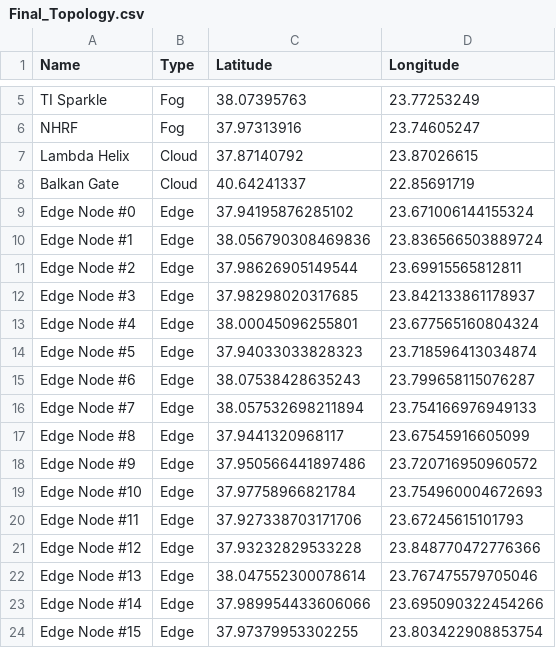
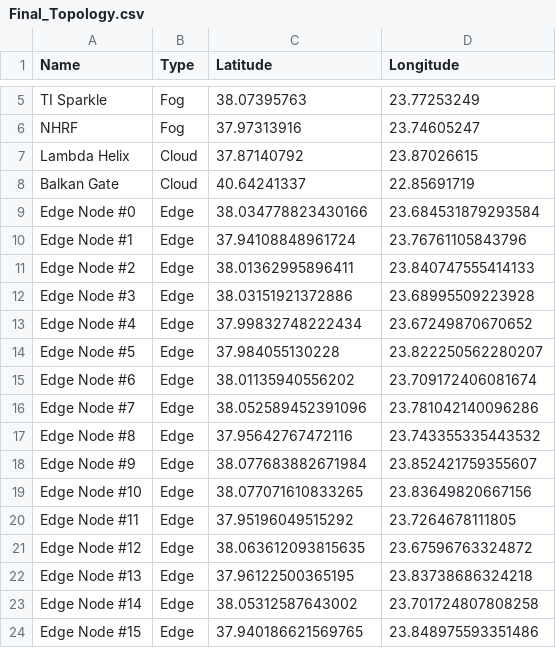
Before and after one commit to kokkinakis115/Stochastic_Placement, a CSV file: parameters/Final_Topology.csv, drawn as a sheet; only a part is shown, gaps mark what is left out; the diff covers the shown part only.

```diff
--- a/parameters/Final_Topology.csv
+++ b/parameters/Final_Topology.csv
@@ -8,17 +8,17 @@ Lambda Helix,Cloud,37.87140792,23.87026615
 Balkan Gate,Cloud,40.64241337,22.85691719
-Edge Node #0,Edge,37.94195876285102,23.671006144155324
-Edge Node #1,Edge,38.056790308469836,23.836566503889724
-Edge Node #2,Edge,37.98626905149544,23.69915565812811
-Edge Node #3,Edge,37.98298020317685,23.842133861178937
-Edge Node #4,Edge,38.00045096255801,23.677565160804324
-Edge Node #5,Edge,37.94033033828323,23.718596413034874
-Edge Node #6,Edge,38.07538428635243,23.799658115076287
-Edge Node #7,Edge,38.057532698211894,23.754166976949133
-Edge Node #8,Edge,37.9441320968117,23.67545916605099
-Edge Node #9,Edge,37.950566441897486,23.720716950960572
-Edge Node #10,Edge,37.97758966821784,23.754960004672693
-Edge Node #11,Edge,37.927338703171706,23.67245615101793
-Edge Node #12,Edge,37.93232829533228,23.848770472776366
-Edge Node #13,Edge,38.047552300078614,23.767475579705046
-Edge Node #14,Edge,37.989954433606066,23.695090322454266
-Edge Node #15,Edge,37.97379953302255,23.803422908853754
+Edge Node #0,Edge,38.034778823430166,23.684531879293584
+Edge Node #1,Edge,37.94108848961724,23.76761105843796
+Edge Node #2,Edge,38.01362995896411,23.840747555414133
+Edge Node #3,Edge,38.03151921372886,23.68995509223928
+Edge Node #4,Edge,37.99832748222434,23.67249870670652
+Edge Node #5,Edge,37.984055130228,23.822250562280207
+Edge Node #6,Edge,38.01135940556202,23.709172406081674
+Edge Node #7,Edge,38.052589452391096,23.781042140096286
+Edge Node #8,Edge,37.95642767472116,23.743355335443532
+Edge Node #9,Edge,38.077683882671984,23.852421759355607
+Edge Node #10,Edge,38.077071610833265,23.83649820667156
+Edge Node #11,Edge,37.95196049515292,23.7264678111805
+Edge Node #12,Edge,38.063612093815635,23.67596763324872
+Edge Node #13,Edge,37.96122500365195,23.83738686324218
+Edge Node #14,Edge,38.05312587643002,23.701724807808258
+Edge Node #15,Edge,37.940186621569765,23.848975593351486
```
Also changed, not shown: 8 edited cells elsewhere in this file, 7 other files.
